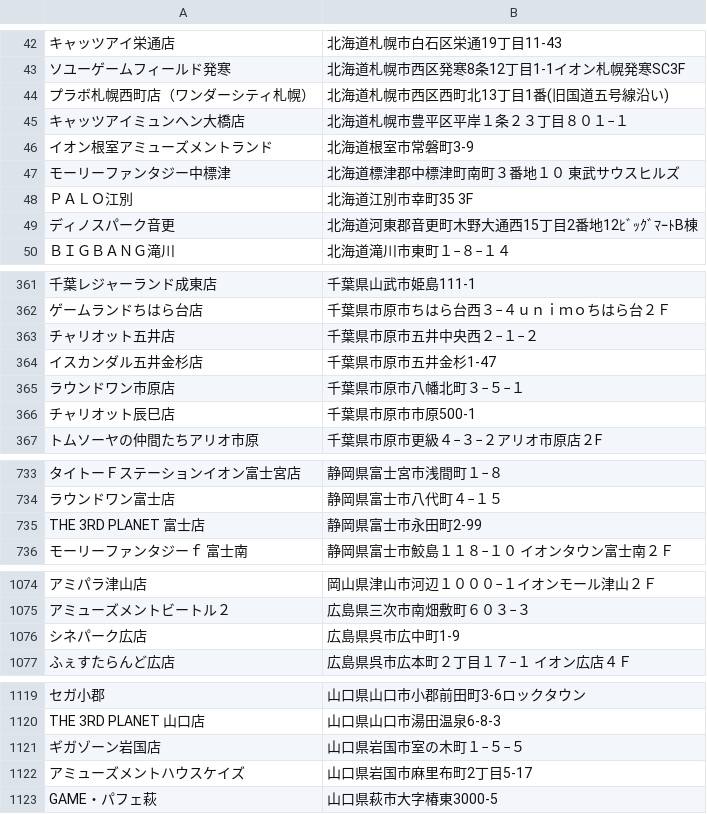
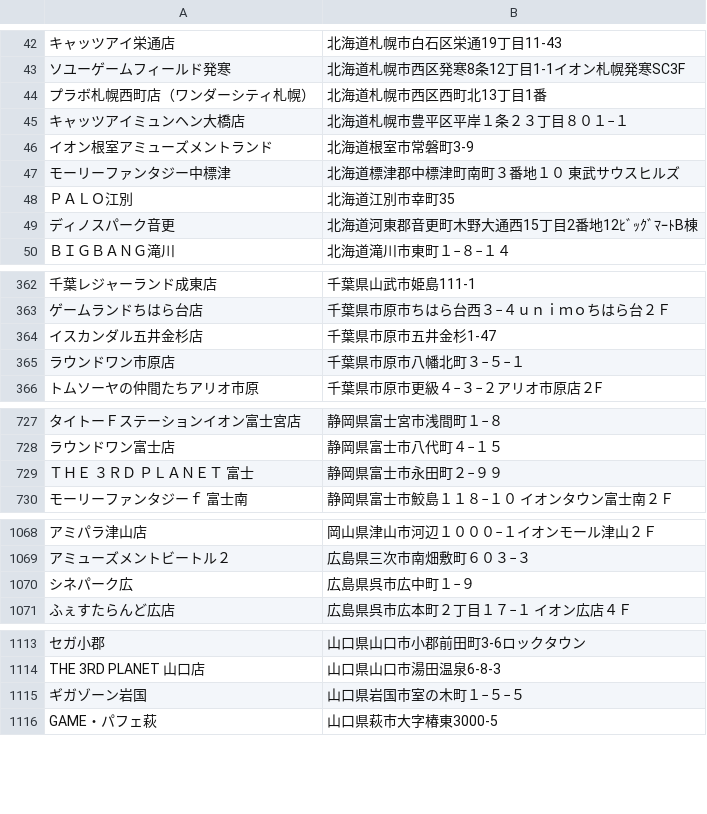
Before and after one commit to cider68760155/chunithm-location, a CSV file: location.csv, drawn as a sheet; only a part is shown, gaps mark what is left out; removed rows and columns are numbered as before the commit, all else as after; the diff covers the shown part only; the diff names each change by its address in the sheet, - before the commit and + after, or states it on an @@ line.

Commit message:
Update location.csv

```diff
--- a/location.csv
+++ b/location.csv
-B44: 北海道札幌市西区西町北13丁目1番(旧国道五号線沿い)
+B44: 北海道札幌市西区西町北13丁目1番
-B48: 北海道江別市幸町35 3F
+B48: 北海道江別市幸町35
-row 363: チャリオット五井店 | 千葉県市原市五井中央西２−１−２
-row 366: チャリオット辰巳店 | 千葉県市原市市原500-1
-row 735: THE 3RD PLANET 富士店 | 静岡県富士市永田町2-99
+row 729: ＴＨＥ ３ＲＤ ＰＬＡＮＥＴ 富士 | 静岡県富士市永田町２−９９
-row 1076: シネパーク広店 | 広島県呉市広中町1-9
+row 1070: シネパーク広 | 広島県呉市広中町１−９
-A1115: ギガゾーン岩国店
+A1115: ギガゾーン岩国
-row 1122: アミューズメントハウスケイズ | 山口県岩国市麻里布町2丁目5-17
```
Also changed, not shown: 6 added rows, 12 removed rows and 4 edited cells elsewhere in this file.
